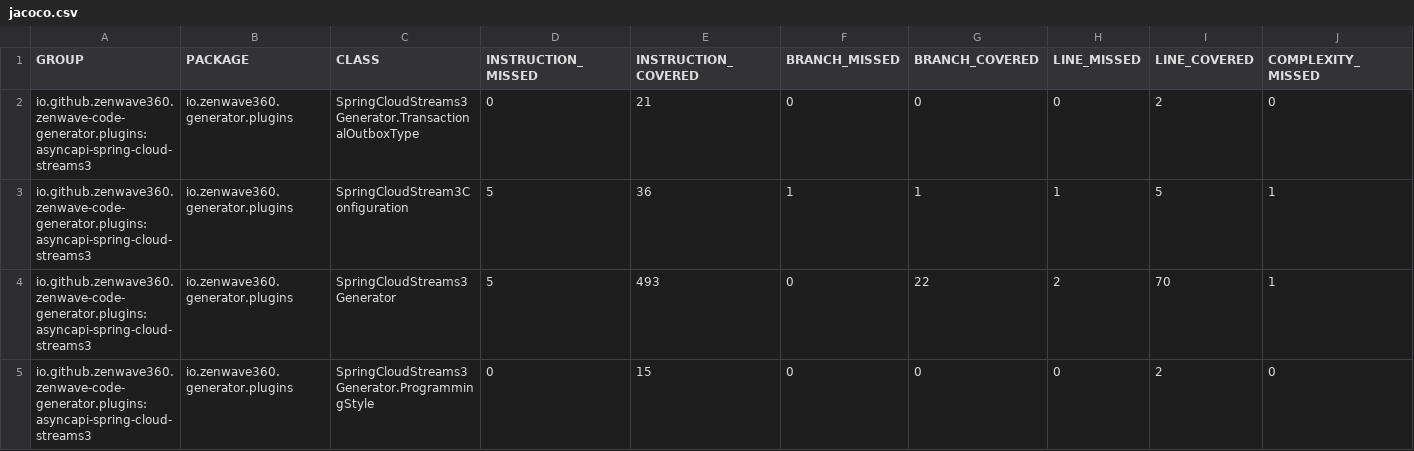
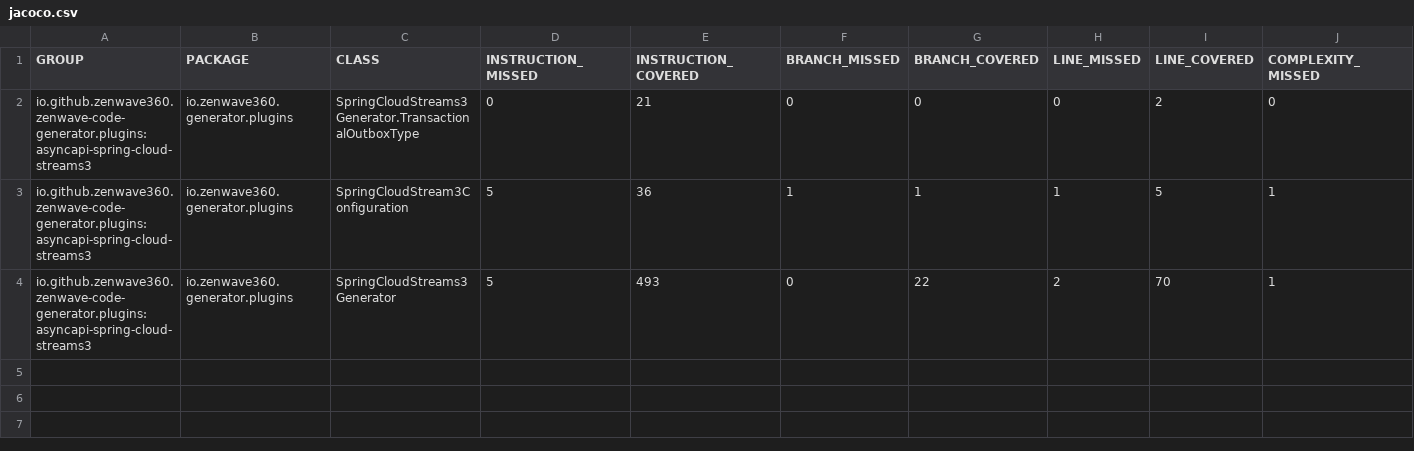
Before and after one commit to ZenWave360/zenwave-sdk, a CSV file: jacoco/plugins/asyncapi-spring-cloud-streams3/target/site/jacoco/jacoco.csv, drawn as a sheet; only a part is shown; rows hold the shown columns only; the diff names each change by its address in the sheet, - before the commit and + after, or states it on an @@ line.

```diff
--- a/jacoco/plugins/asyncapi-spring-cloud-streams3/target/site/jacoco/jacoco.csv
+++ b/jacoco/plugins/asyncapi-spring-cloud-streams3/target/site/jacoco/jacoco.csv
-row 5: io.github.zenwave360.zenwave-code-generator.plugins:asyncapi-spring-cloud-streams3 | io.zenwave360.generator.plugins | SpringCloudStreams3Generator.ProgrammingStyle | 0 | 15 | 0 | 0 | 0 | 2 | 0
```
Also changed, not shown: jacoco-report.csv, jacoco/plugins/jdl-backend-application-default/target/site/jacoco/jacoco.csv, 23 other files.
